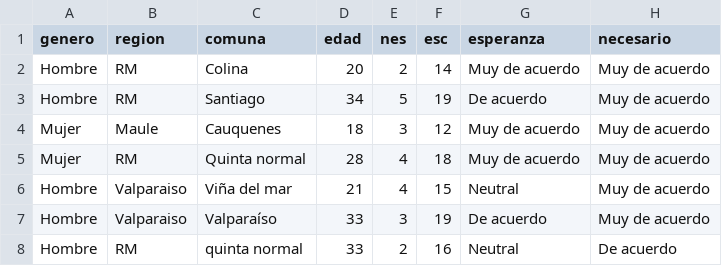
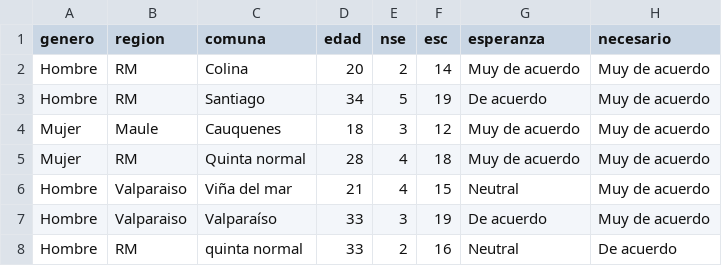
Before and after one commit to sientifiko/encuesta.const, a CSV file: 2017_enero/2017-enero-final.csv, drawn as a sheet; only a part is shown; the diff names each change by its address in the sheet, - before the commit and + after, or states it on an @@ line.

```diff
--- a/2017_enero/2017-enero-final.csv
+++ b/2017_enero/2017-enero-final.csv
-E1: nes
+E1: nse
```
Also changed, not shown: 3 other files.
